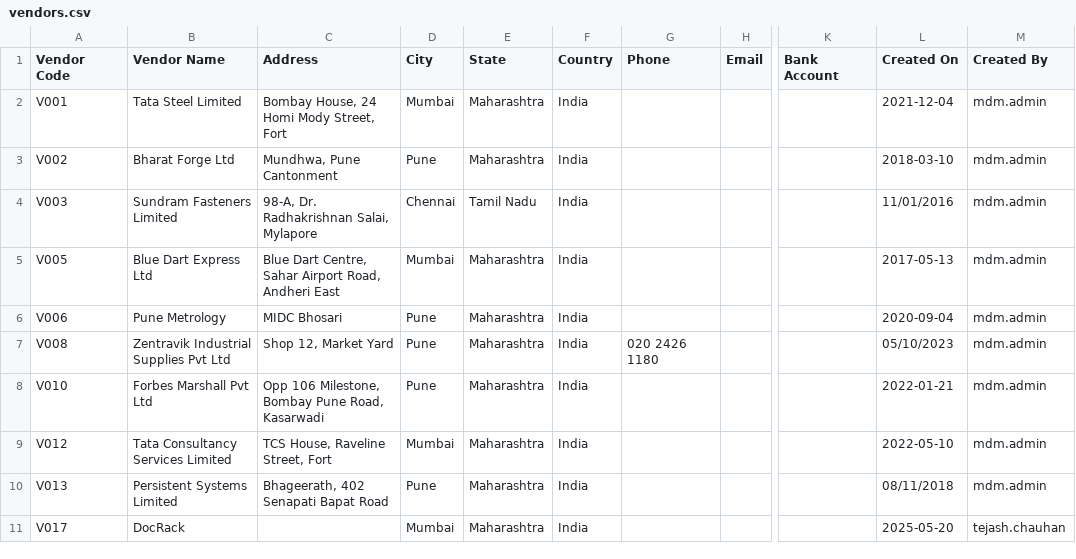
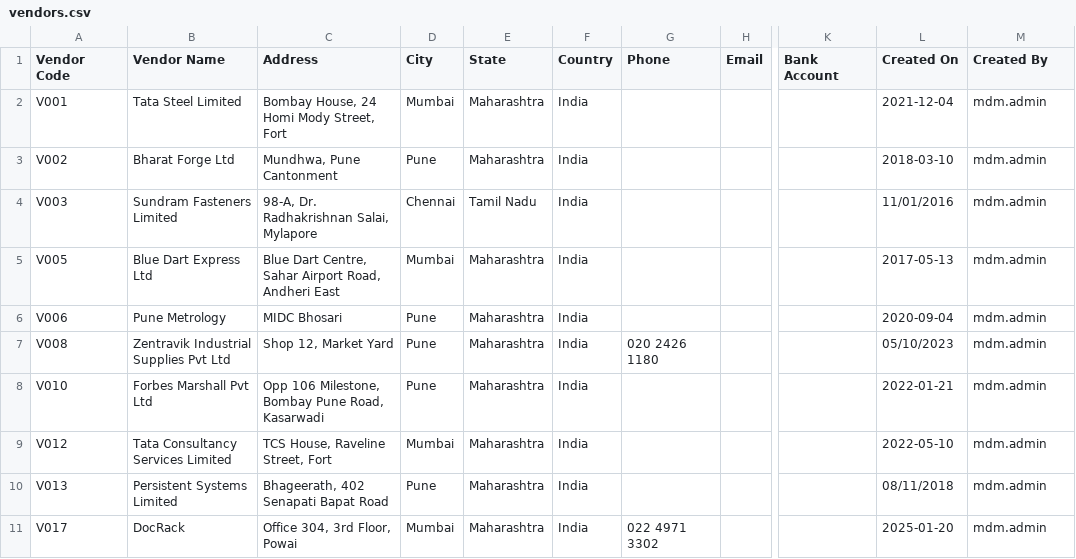
Before and after one commit to Tejash16/casefile, a CSV file: cases/career_overlap/vendors.csv, drawn as a sheet; only a part is shown, gaps mark what is left out; the diff names each change by its address in the sheet, - before the commit and + after, or states it on an @@ line.

```diff
--- a/cases/career_overlap/vendors.csv
+++ b/cases/career_overlap/vendors.csv
-C11 (Address): (empty)
+C11 (Address): Office 304, 3rd Floor, Powai
-G11 (Phone): (empty)
+G11 (Phone): 022 4971 3302
-L11 (Created On): 2025-05-20
+L11 (Created On): 2025-01-20
-M11 (Created By): tejash.chauhan
+M11 (Created By): mdm.admin
```
Also changed, not shown: 4 other files.
